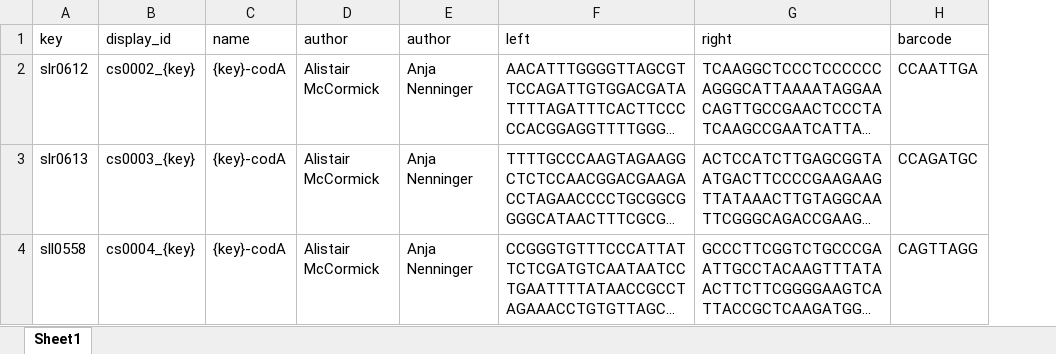
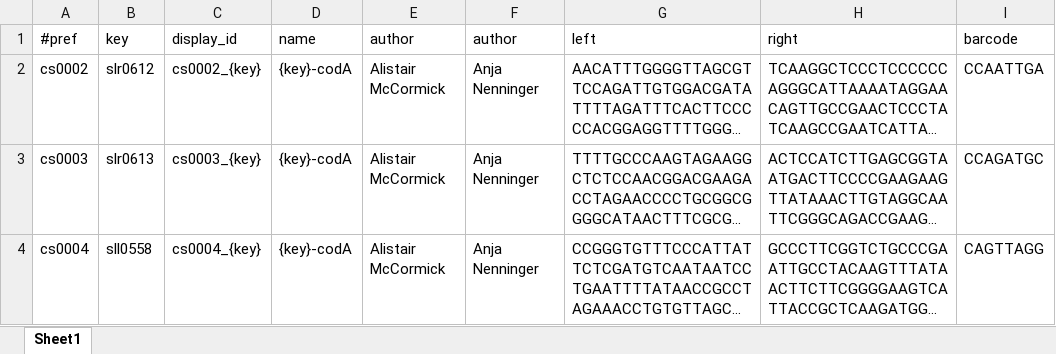
Before and after one commit to BioRDM/sbol2easy, an Excel workbook: examples/library_def.xlsx, sheet Sheet1, drawn as a sheet; long unchanged cells end in …; values as stored, in another font and other column widths than the file's, no borders; the diff names each change by its address in the sheet, - before the commit and + after, or states it on an @@ line.

Commit message:
metFile for generate can have extra #columns not mapped to components

```diff
--- a/examples/library_def.xlsx (sheet Sheet1)
+++ b/examples/library_def.xlsx (sheet Sheet1)
+column A (#pref), rows 2-4: cs0002 | cs0003 | cs0004
```
Also changed, not shown: formulas that keep their value, 3 other files.
